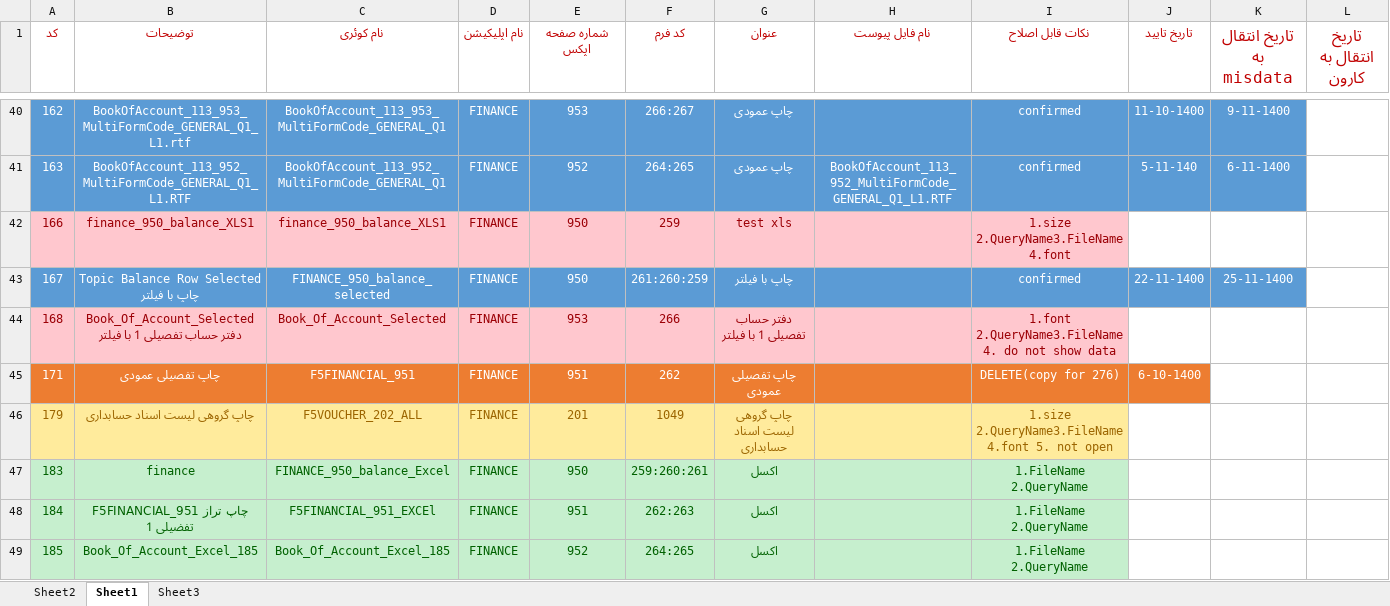
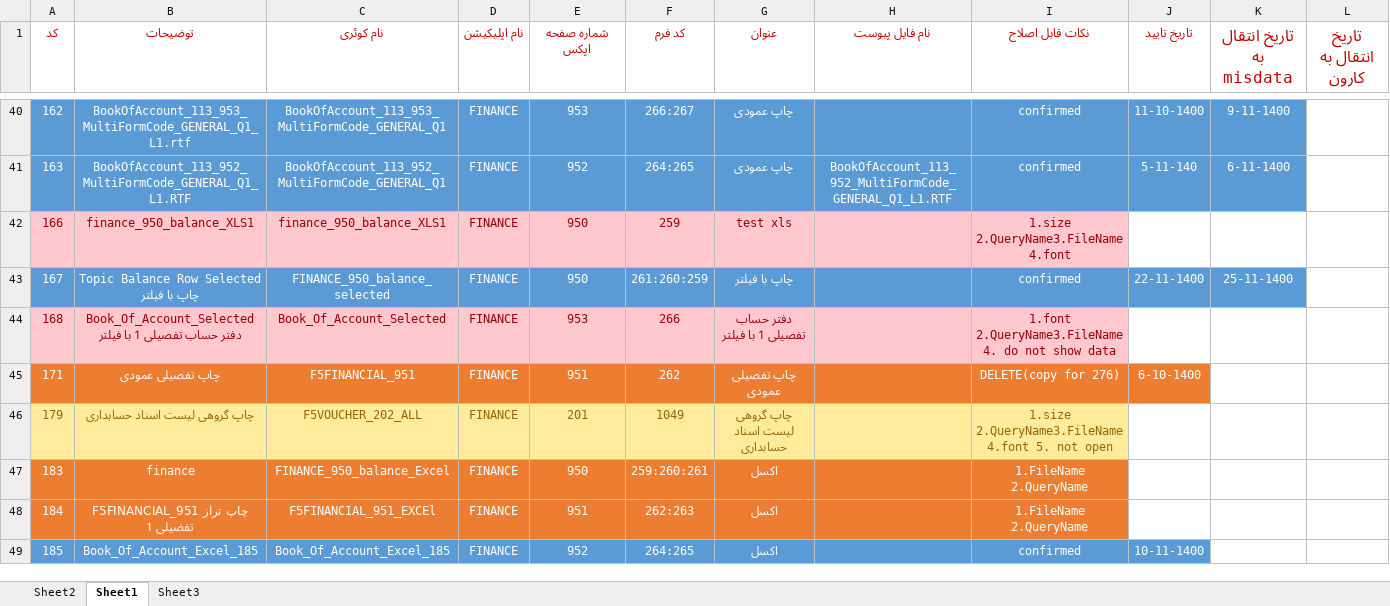
Before and after one commit to MinaAbdi70/fara_chap_rps, an Excel workbook: PRINT LAYOUT LIST 14000617.xlsx, sheet Sheet1, drawn as a sheet; only a part is shown, gaps mark what is left out; values as stored, in another font and other column widths than the file's, no borders; the diff covers the shown part only; the diff names each change by its address in the sheet, - before the commit and + after, or states it on an @@ line.

Commit message:
Add files via upload

```diff
--- a/PRINT LAYOUT LIST 14000617.xlsx (sheet Sheet1)
+++ b/PRINT LAYOUT LIST 14000617.xlsx (sheet Sheet1)
-A47:G49 text colour: #006100
+A47:G49 text colour: #FFFFFF
-A47:I48 fill: #C6EFCE
+A47:I48 fill: #ED7D31
-I47:I49 text colour: #006100
+I47:I49 text colour: #FFFFFF
-A49:I49 fill: #C6EFCE
+A49:I49 fill: #5B9BD5
-I49 (نکات قابل اصلاح): 1.FileName 2.QueryName
+I49 (نکات قابل اصلاح): confirmed
-J49 (تاریخ تایید): (empty)
+J49 (تاریخ تایید): 10-11-1400
-J49 fill: none
+J49 fill: #5B9BD5
```
Also changed, not shown: 1 added row, 1 moved row, 11 edited cells and cell formats elsewhere in this sheet.
